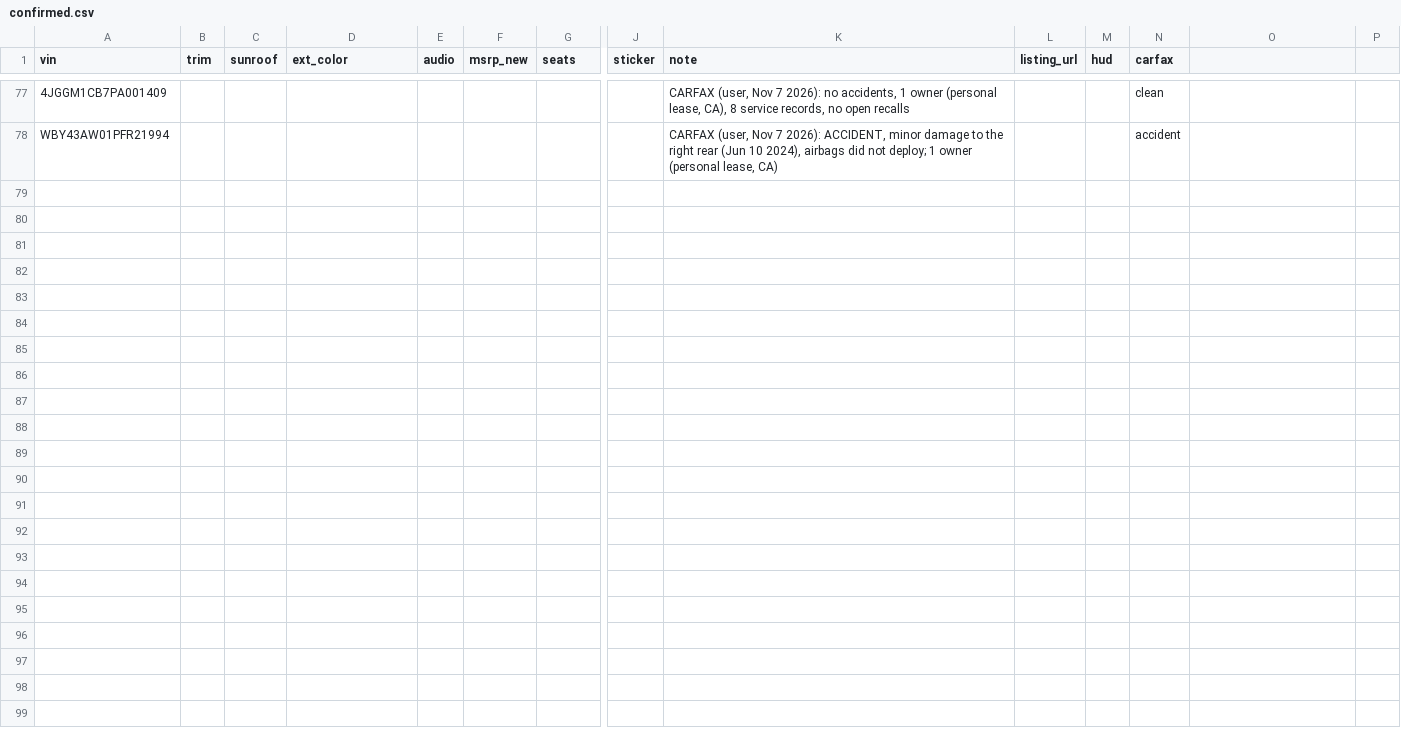
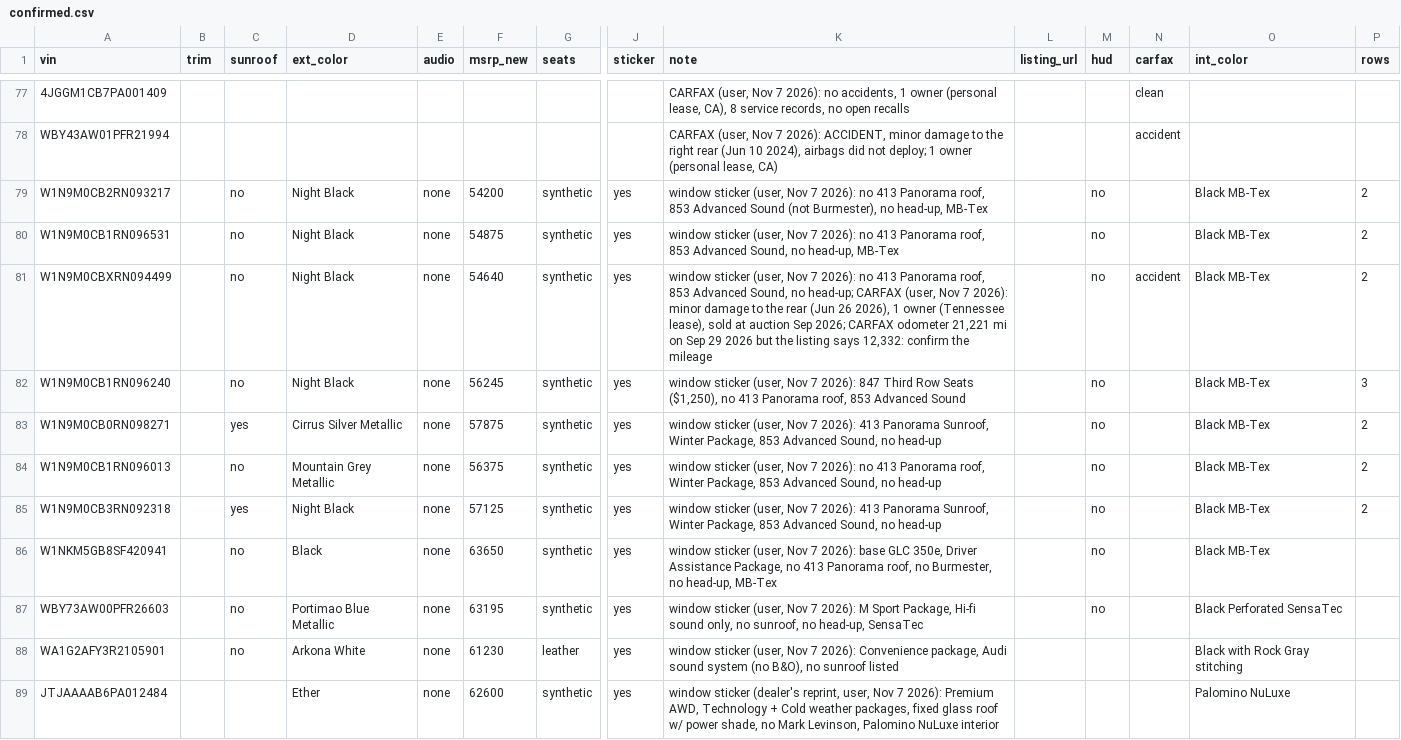
Before and after one commit to jhpdrbl/Car-finder-Ross, a CSV file: data/confirmed.csv, drawn as a sheet; only a part is shown, gaps mark what is left out; rows hold the shown columns only; the diff names each change by its address in the sheet, - before the commit and + after, or states it on an @@ line.

```diff
--- a/data/confirmed.csv
+++ b/data/confirmed.csv
-O1: (empty)
+O1: int_color
-P1: (empty)
+P1: rows
+row 79: W1N9M0CB2RN093217 |  | no | Night Black | none | 54200 | synthetic | yes | window sticker (user, Nov 7 2026): no 413 Panorama roof, 853 Advanced Sound (not Burmester), no head-up, MB-Tex |  | no |  | Black MB-Tex | 2
+row 80: W1N9M0CB1RN096531 |  | no | Night Black | none | 54875 | synthetic | yes | window sticker (user, Nov 7 2026): no 413 Panorama roof, 853 Advanced Sound, no head-up, MB-Tex |  | no |  | Black MB-Tex | 2
+row 81: W1N9M0CBXRN094499 |  | no | Night Black | none | 54640 | synthetic | yes | window sticker (user, Nov 7 2026): no 413 Panorama roof, 853 Advanced Sound, no head-up; CARFAX (user, Nov 7 2026): minor damage to the rear (Jun 26 2026), 1 owner (Tennessee lease), sold at auction Sep 2026; CARFAX odometer 21,221 mi on Sep 29 2026 but the listing says 12,332: confirm the mileage |  | no | accident | Black MB-Tex | 2
+row 82: W1N9M0CB1RN096240 |  | no | Night Black | none | 56245 | synthetic | yes | window sticker (user, Nov 7 2026): 847 Third Row Seats ($1,250), no 413 Panorama roof, 853 Advanced Sound |  | no |  | Black MB-Tex | 3
+row 83: W1N9M0CB0RN098271 |  | yes | Cirrus Silver Metallic | none | 57875 | synthetic | yes | window sticker (user, Nov 7 2026): 413 Panorama Sunroof, Winter Package, 853 Advanced Sound, no head-up |  | no |  | Black MB-Tex | 2
+row 84: W1N9M0CB1RN096013 |  | no | Mountain Grey Metallic | none | 56375 | synthetic | yes | window sticker (user, Nov 7 2026): no 413 Panorama roof, Winter Package, 853 Advanced Sound, no head-up |  | no |  | Black MB-Tex | 2
+row 85: W1N9M0CB3RN092318 |  | yes | Night Black | none | 57125 | synthetic | yes | window sticker (user, Nov 7 2026): 413 Panorama Sunroof, Winter Package, 853 Advanced Sound, no head-up |  | no |  | Black MB-Tex | 2
+row 86: W1NKM5GB8SF420941 |  | no | Black | none | 63650 | synthetic | yes | window sticker (user, Nov 7 2026): base GLC 350e, Driver Assistance Package, no 413 Panorama roof, no Burmester, no head-up, MB-Tex |  | no |  | Black MB-Tex
+row 87: WBY73AW00PFR26603 |  | no | Portimao Blue Metallic | none | 63195 | synthetic | yes | window sticker (user, Nov 7 2026): M Sport Package, Hi-fi sound only, no sunroof, no head-up, SensaTec |  | no |  | Black Perforated SensaTec
+row 88: WA1G2AFY3R2105901 |  | no | Arkona White | none | 61230 | leather | yes | window sticker (user, Nov 7 2026): Convenience package, Audi sound system (no B&O), no sunroof listed |  |  |  | Black with Rock Gray stitching
+row 89: JTJAAAAB6PA012484 |  |  | Ether | none | 62600 | synthetic | yes | window sticker (dealer's reprint, user, Nov 7 2026): Premium AWD, Technology + Cold weather packages, fixed glass roof w/ power shade, no Mark Levinson, Palomino NuLuxe interior |  |  |  | Palomino NuLuxe
```
Also changed, not shown: 5 other files.
